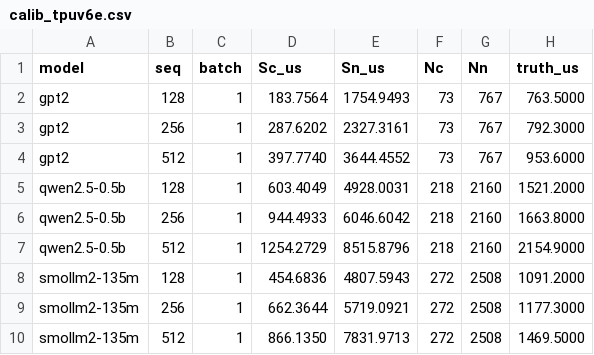
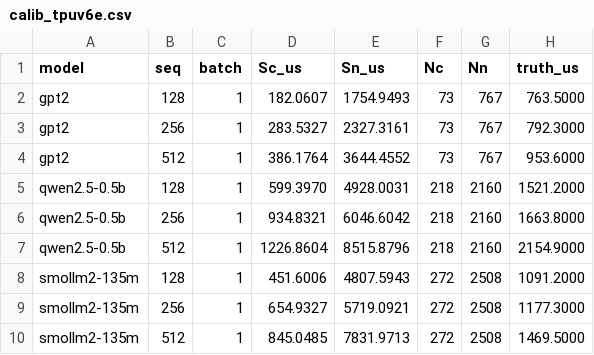
Before and after one commit to scalesim-project/SCALE-Sim, a CSV file: scalesim/calibration_pure/calib_tpuv6e.csv, drawn as a sheet.

Commit message:
v6e Level-2: recalibrate batch reduction + refit compensation
Fit v6e batch-reduction R=u+(1-u)/B, u=nt^0.7769/(nt^0.7769+23.20) from a v6e
batch x shape xprof sweep (batch_reduction.csv); R MAPE 7.1% vs 11.0% reusing v4.
Rebuilt calib + refit whole-model with the v6e batch reduction (it applies via the
attention head count even at inference batch=1): a1=0.0295, C_forward=491us,
in-sample 7.2%, LOMO 13.8%. End-to-end seq128: gpt2 -5.1%, smollm2 -0.6%, qwen
-18.8%. All 4 v6e layers now calibrated -- v6e matches v4.

```diff
--- a/scalesim/calibration_pure/calib_tpuv6e.csv
+++ b/scalesim/calibration_pure/calib_tpuv6e.csv
@@ -1,10 +1,10 @@
 model,seq,batch,Sc_us,Sn_us,Nc,Nn,truth_us
-gpt2,128,1,183.7564,1754.9493,73,767,763.5000
-gpt2,256,1,287.6202,2327.3161,73,767,792.3000
-gpt2,512,1,397.7740,3644.4552,73,767,953.6000
-qwen2.5-0.5b,128,1,603.4049,4928.0031,218,2160,1521.2000
-qwen2.5-0.5b,256,1,944.4933,6046.6042,218,2160,1663.8000
-qwen2.5-0.5b,512,1,1254.2729,8515.8796,218,2160,2154.9000
-smollm2-135m,128,1,454.6836,4807.5943,272,2508,1091.2000
-smollm2-135m,256,1,662.3644,5719.0921,272,2508,1177.3000
-smollm2-135m,512,1,866.1350,7831.9713,272,2508,1469.5000
+gpt2,128,1,182.0607,1754.9493,73,767,763.5000
+gpt2,256,1,283.5327,2327.3161,73,767,792.3000
+gpt2,512,1,386.1764,3644.4552,73,767,953.6000
+qwen2.5-0.5b,128,1,599.3970,4928.0031,218,2160,1521.2000
+qwen2.5-0.5b,256,1,934.8321,6046.6042,218,2160,1663.8000
+qwen2.5-0.5b,512,1,1226.8604,8515.8796,218,2160,2154.9000
+smollm2-135m,128,1,451.6006,4807.5943,272,2508,1091.2000
+smollm2-135m,256,1,654.9327,5719.0921,272,2508,1177.3000
+smollm2-135m,512,1,845.0485,7831.9713,272,2508,1469.5000
```
Also changed, not shown: 5 other files.
